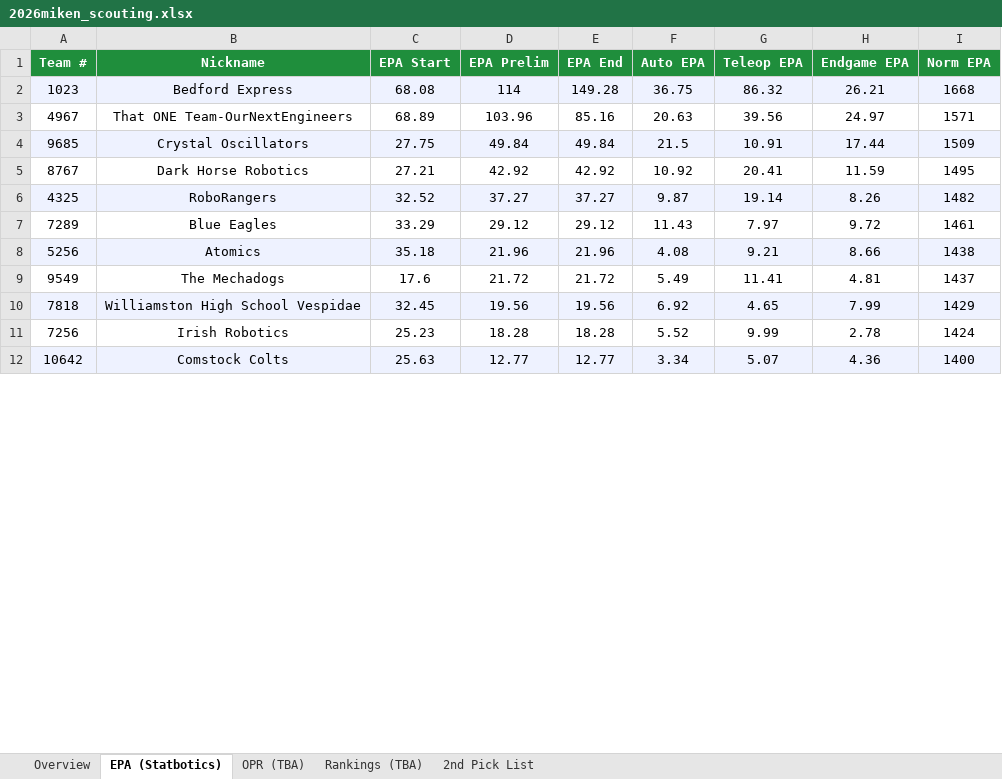
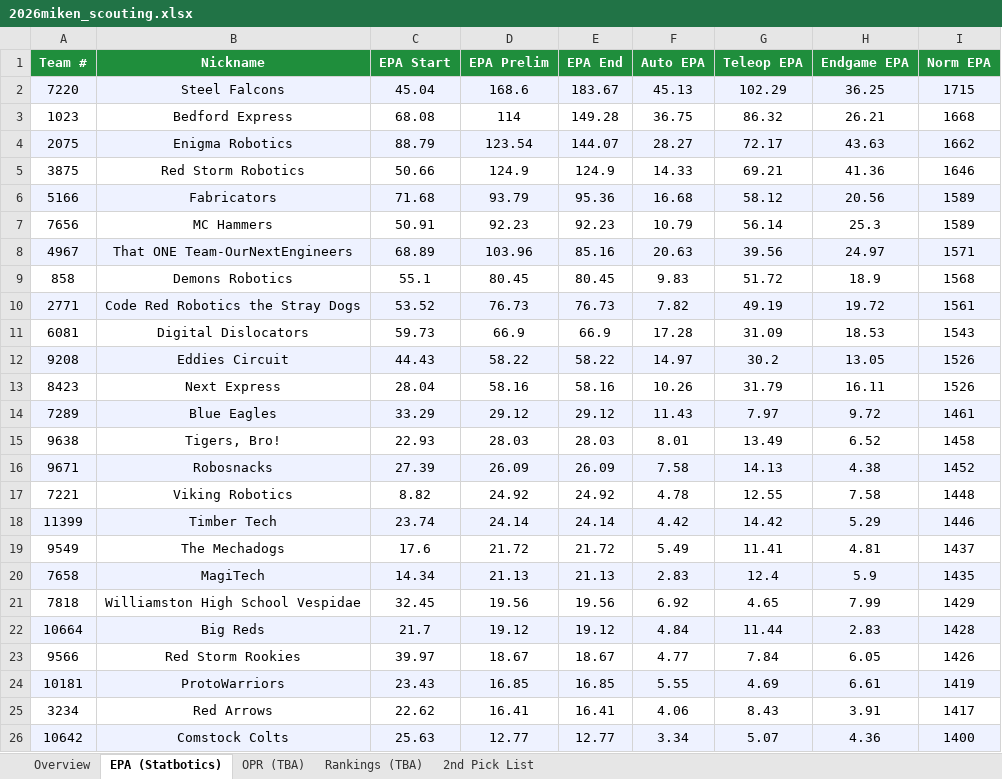
Before and after one commit to jpittenger8767/Scouting-App, an Excel workbook: 2026miken_scouting.xlsx, sheet EPA (Statbotics), drawn as a sheet; only a part is shown; values as stored, in another font and other column widths than the file's, no borders; removed rows and columns are numbered as before the commit, all else as after; the diff covers the shown part only; the diff names each change by its address in the sheet, - before the commit and + after, or states it on an @@ line.

```diff
--- a/2026miken_scouting.xlsx (sheet EPA (Statbotics))
+++ b/2026miken_scouting.xlsx (sheet EPA (Statbotics))
+row 2: 7220 | Steel Falcons | 45.04 | 168.6 | 183.67 | 45.13 | 102.29 | 36.25 | 1715
-A3:I3 fill: #EEF2FF
+A3:I3 fill: none
+row 4: 2075 | Enigma Robotics | 88.79 | 123.54 | 144.07 | 28.27 | 72.17 | 43.63 | 1662
+row 5: 3875 | Red Storm Robotics | 50.66 | 124.9 | 124.9 | 14.33 | 69.21 | 41.36 | 1646
+row 6: 5166 | Fabricators | 71.68 | 93.79 | 95.36 | 16.68 | 58.12 | 20.56 | 1589
+row 7: 7656 | MC Hammers | 50.91 | 92.23 | 92.23 | 10.79 | 56.14 | 25.3 | 1589
-A8:I8 fill: none
+A8:I8 fill: #EEF2FF
-row 4: 9685 | Crystal Oscillators | 27.75 | 49.84 | 49.84 | 21.5 | 10.91 | 17.44 | 1509
-row 5: 8767 | Dark Horse Robotics | 27.21 | 42.92 | 42.92 | 10.92 | 20.41 | 11.59 | 1495
-row 6: 4325 | RoboRangers | 32.52 | 37.27 | 37.27 | 9.87 | 19.14 | 8.26 | 1482
+row 9: 858 | Demons Robotics | 55.1 | 80.45 | 80.45 | 9.83 | 51.72 | 18.9 | 1568
+row 10: 2771 | Code Red Robotics the Stray Dogs | 53.52 | 76.73 | 76.73 | 7.82 | 49.19 | 19.72 | 1561
+row 11: 6081 | Digital Dislocators | 59.73 | 66.9 | 66.9 | 17.28 | 31.09 | 18.53 | 1543
+row 12: 9208 | Eddies Circuit | 44.43 | 58.22 | 58.22 | 14.97 | 30.2 | 13.05 | 1526
+row 13: 8423 | Next Express | 28.04 | 58.16 | 58.16 | 10.26 | 31.79 | 16.11 | 1526
-A14:I14 fill: none
+A14:I14 fill: #EEF2FF
-row 8: 5256 | Atomics | 35.18 | 21.96 | 21.96 | 4.08 | 9.21 | 8.66 | 1438
+row 15: 9638 | Tigers, Bro! | 22.93 | 28.03 | 28.03 | 8.01 | 13.49 | 6.52 | 1458
+row 16: 9671 | Robosnacks | 27.39 | 26.09 | 26.09 | 7.58 | 14.13 | 4.38 | 1452
+row 17: 7221 | Viking Robotics | 8.82 | 24.92 | 24.92 | 4.78 | 12.55 | 7.58 | 1448
+row 18: 11399 | Timber Tech | 23.74 | 24.14 | 24.14 | 4.42 | 14.42 | 5.29 | 1446
+row 20: 7658 | MagiTech | 14.34 | 21.13 | 21.13 | 2.83 | 12.4 | 5.9 | 1435
-A21:I21 fill: #EEF2FF
+A21:I21 fill: none
-row 11: 7256 | Irish Robotics | 25.23 | 18.28 | 18.28 | 5.52 | 9.99 | 2.78 | 1424
+row 22: 10664 | Big Reds | 21.7 | 19.12 | 19.12 | 4.84 | 11.44 | 2.83 | 1428
+row 23: 9566 | Red Storm Rookies | 39.97 | 18.67 | 18.67 | 4.77 | 7.84 | 6.05 | 1426
+row 24: 10181 | ProtoWarriors | 23.43 | 16.85 | 16.85 | 5.55 | 4.69 | 6.61 | 1419
+row 25: 3234 | Red Arrows | 22.62 | 16.41 | 16.41 | 4.06 | 8.43 | 3.91 | 1417
```
Also changed, not shown: 14 removed rows, 17 edited cells and cell formats elsewhere in this sheet, sheet Overview, scouter_assignments.xlsx, scouting_merged.xlsx.
